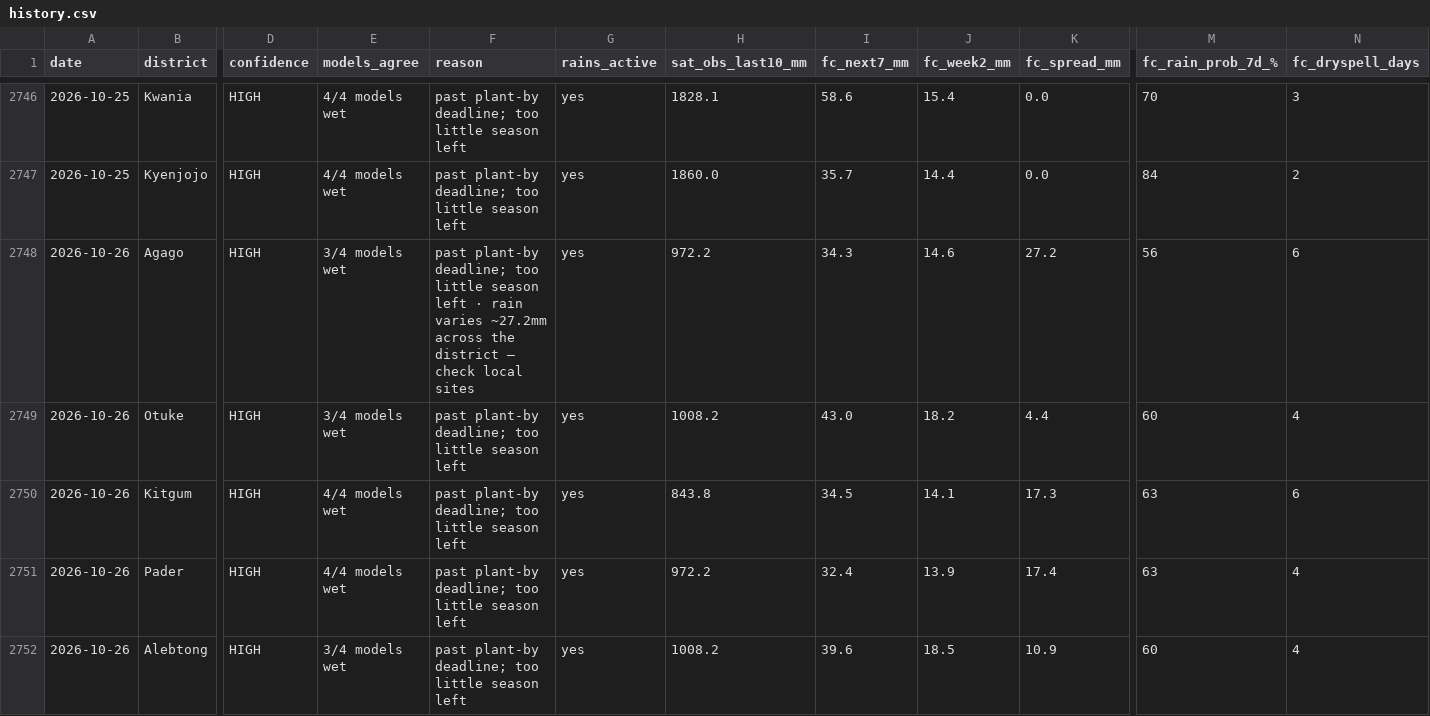
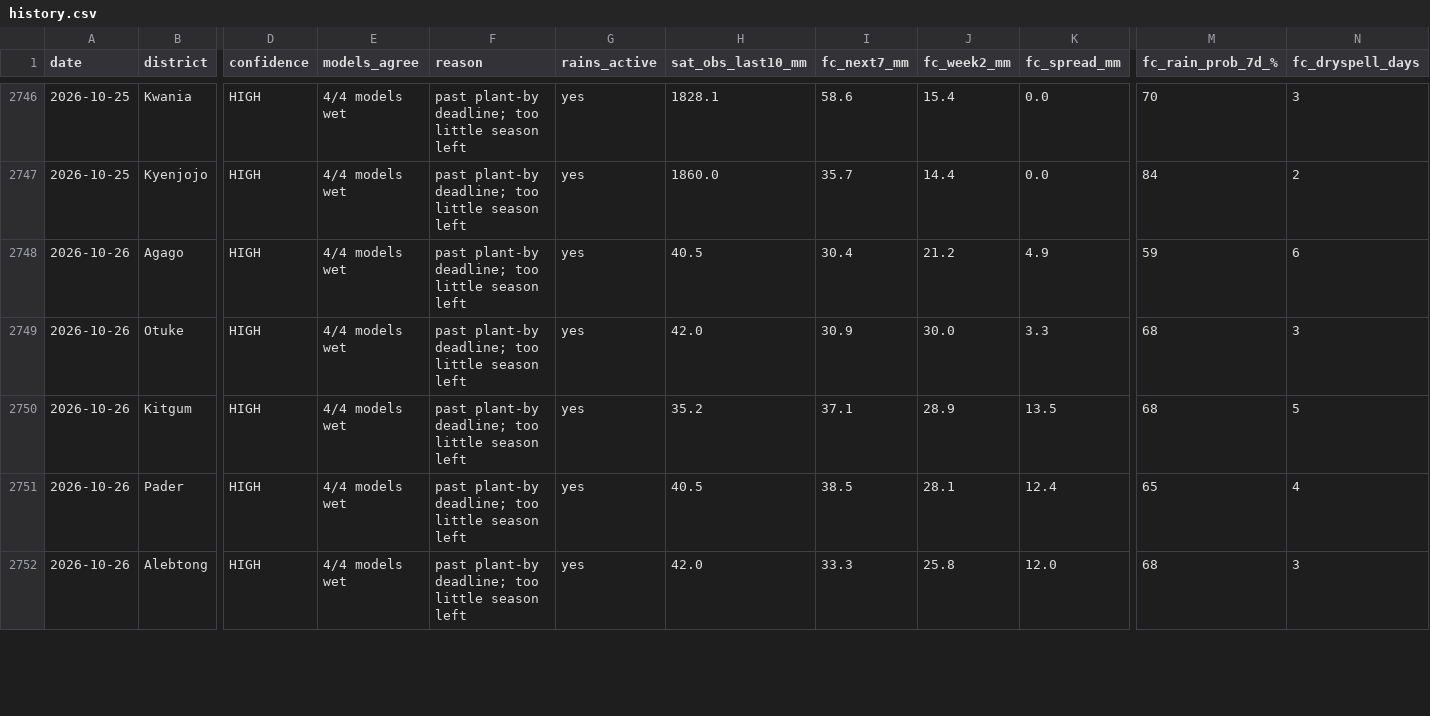
Before and after one commit to quinn-Uganda/planting-monitor, a CSV file: planting_monitor_out/history.csv, drawn as a sheet; only a part is shown, gaps mark what is left out; the diff covers the shown part only; the diff names each change by its address in the sheet, - before the commit and + after, or states it on an @@ line.

```diff
--- a/planting_monitor_out/history.csv
+++ b/planting_monitor_out/history.csv
-E2748:E2749 (models_agree): 3/4 models wet
+E2748:E2749 (models_agree): 4/4 models wet
-F2748 (reason): …season left · rain varies ~27.2mm across the district — check local sites
+F2748 (reason): …season left
-H2748 (sat_obs_last10_mm): 972.2
+H2748 (sat_obs_last10_mm): 40.5
-I2748 (fc_next7_mm): 34.3
+I2748 (fc_next7_mm): 30.4
-J2748 (fc_week2_mm): 14.6
+J2748 (fc_week2_mm): 21.2
-K2748 (fc_spread_mm): 27.2
+K2748 (fc_spread_mm): 4.9
-M2748 (fc_rain_prob_7d_%): 56
+M2748 (fc_rain_prob_7d_%): 59
-H2749 (sat_obs_last10_mm): 1008.2
+H2749 (sat_obs_last10_mm): 42.0
-I2749 (fc_next7_mm): 43.0
+I2749 (fc_next7_mm): 30.9
-J2749 (fc_week2_mm): 18.2
+J2749 (fc_week2_mm): 30.0
-K2749 (fc_spread_mm): 4.4
+K2749 (fc_spread_mm): 3.3
-M2749 (fc_rain_prob_7d_%): 60
+M2749 (fc_rain_prob_7d_%): 68
-N2749 (fc_dryspell_days): 4
+N2749 (fc_dryspell_days): 3
-H2750 (sat_obs_last10_mm): 843.8
+H2750 (sat_obs_last10_mm): 35.2
-I2750 (fc_next7_mm): 34.5
+I2750 (fc_next7_mm): 37.1
-J2750 (fc_week2_mm): 14.1
+J2750 (fc_week2_mm): 28.9
-K2750 (fc_spread_mm): 17.3
+K2750 (fc_spread_mm): 13.5
-M2750 (fc_rain_prob_7d_%): 63
+M2750 (fc_rain_prob_7d_%): 68
-N2750 (fc_dryspell_days): 6
+N2750 (fc_dryspell_days): 5
-H2751 (sat_obs_last10_mm): 972.2
+H2751 (sat_obs_last10_mm): 40.5
-I2751 (fc_next7_mm): 32.4
+I2751 (fc_next7_mm): 38.5
-J2751 (fc_week2_mm): 13.9
+J2751 (fc_week2_mm): 28.1
-K2751 (fc_spread_mm): 17.4
+K2751 (fc_spread_mm): 12.4
-M2751 (fc_rain_prob_7d_%): 63
+M2751 (fc_rain_prob_7d_%): 65
-E2752 (models_agree): 3/4 models wet
+E2752 (models_agree): 4/4 models wet
-H2752 (sat_obs_last10_mm): 1008.2
+H2752 (sat_obs_last10_mm): 42.0
-I2752 (fc_next7_mm): 39.6
+I2752 (fc_next7_mm): 33.3
-J2752 (fc_week2_mm): 18.5
+J2752 (fc_week2_mm): 25.8
-K2752 (fc_spread_mm): 10.9
+K2752 (fc_spread_mm): 12.0
-M2752 (fc_rain_prob_7d_%): 60
+M2752 (fc_rain_prob_7d_%): 68
-N2752 (fc_dryspell_days): 4
+N2752 (fc_dryspell_days): 3
```
Also changed, not shown: 101 edited cells elsewhere in this file, planting_monitor_out/status_today.csv, 4 other files.
